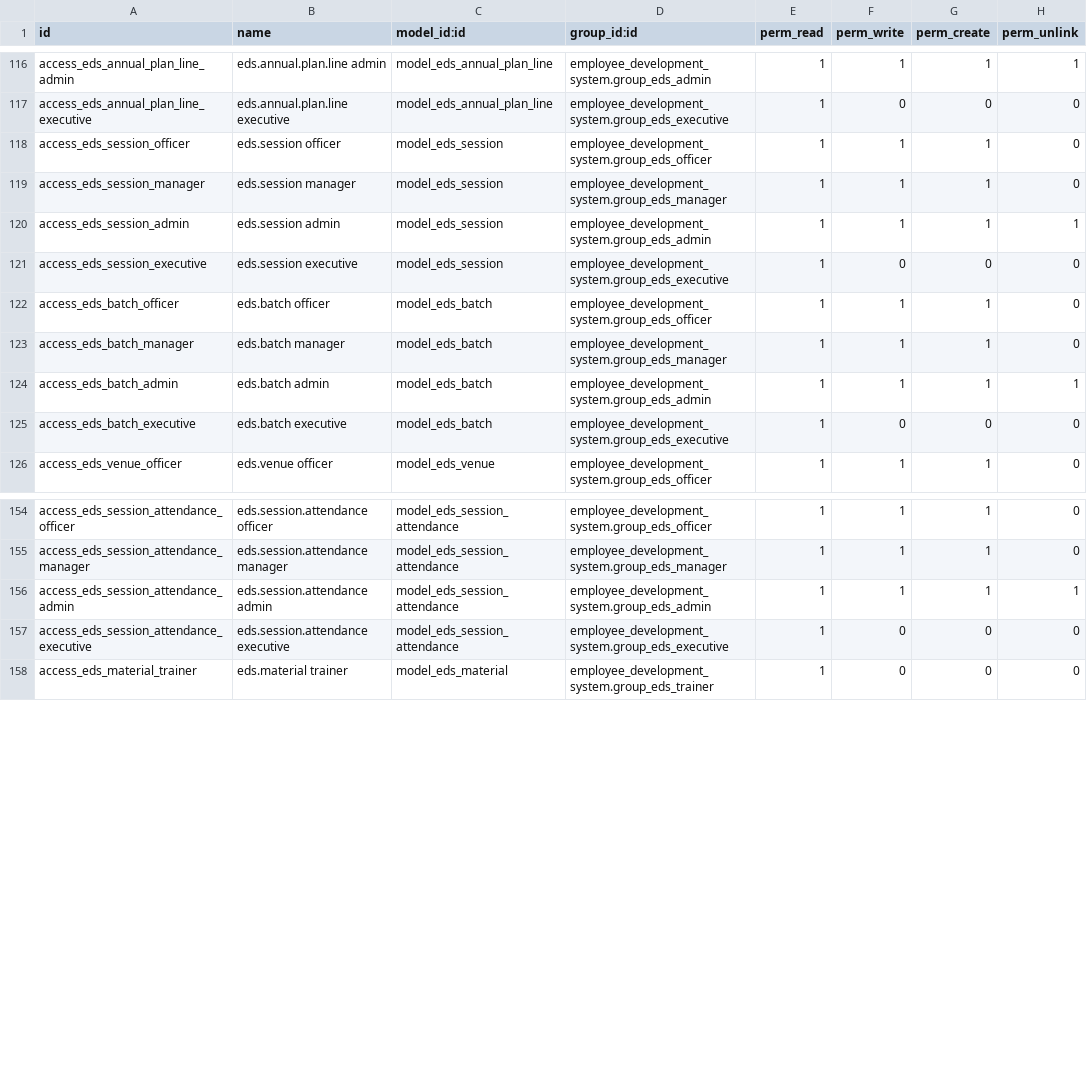
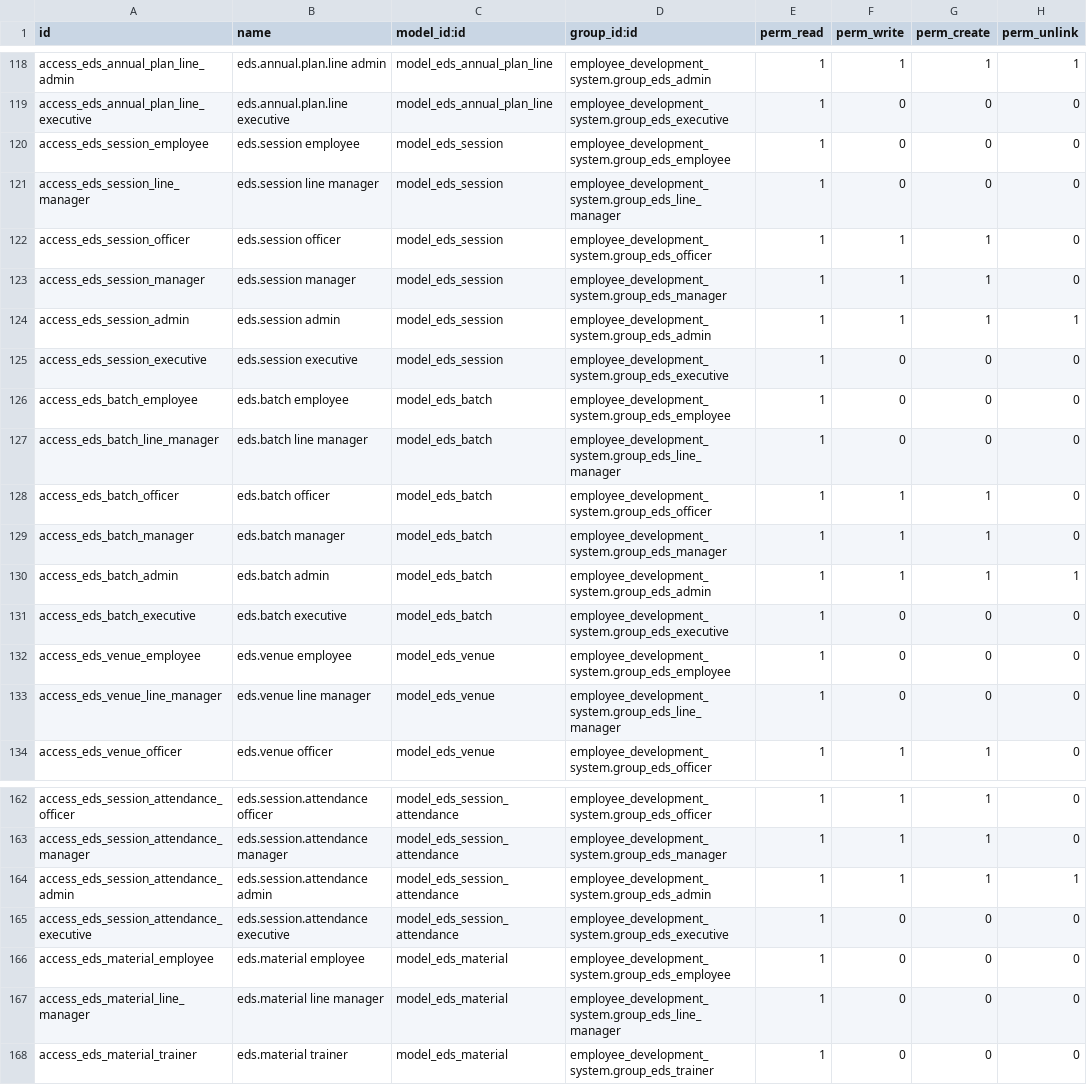
Before and after one commit to DesalegnTamirat/omni-bank-erp, a CSV file: custom_addons/employee_development_system/security/ir.model.access.csv, drawn as a sheet; only a part is shown, gaps mark what is left out; the diff covers the shown part only; the diff names each change by its address in the sheet, - before the commit and + after, or states it on an @@ line.

```diff
--- a/custom_addons/employee_development_system/security/ir.model.access.csv
+++ b/custom_addons/employee_development_system/security/ir.model.access.csv
+row 120: access_eds_session_employee | eds.session employee | model_eds_session | employee_development_system.group_eds_employee | 1 | 0 | 0 | 0
+row 121: access_eds_session_line_manager | eds.session line manager | model_eds_session | employee_development_system.group_eds_line_manager | 1 | 0 | 0 | 0
+row 126: access_eds_batch_employee | eds.batch employee | model_eds_batch | employee_development_system.group_eds_employee | 1 | 0 | 0 | 0
+row 127: access_eds_batch_line_manager | eds.batch line manager | model_eds_batch | employee_development_system.group_eds_line_manager | 1 | 0 | 0 | 0
+row 132: access_eds_venue_employee | eds.venue employee | model_eds_venue | employee_development_system.group_eds_employee | 1 | 0 | 0 | 0
+row 133: access_eds_venue_line_manager | eds.venue line manager | model_eds_venue | employee_development_system.group_eds_line_manager | 1 | 0 | 0 | 0
+row 166: access_eds_material_employee | eds.material employee | model_eds_material | employee_development_system.group_eds_employee | 1 | 0 | 0 | 0
+row 167: access_eds_material_line_manager | eds.material line manager | model_eds_material | employee_development_system.group_eds_line_manager | 1 | 0 | 0 | 0
```
Also changed, not shown: 18 added rows elsewhere in this file, custom_addons/competency_management/security/ir.model.access.csv, 34 other files.
